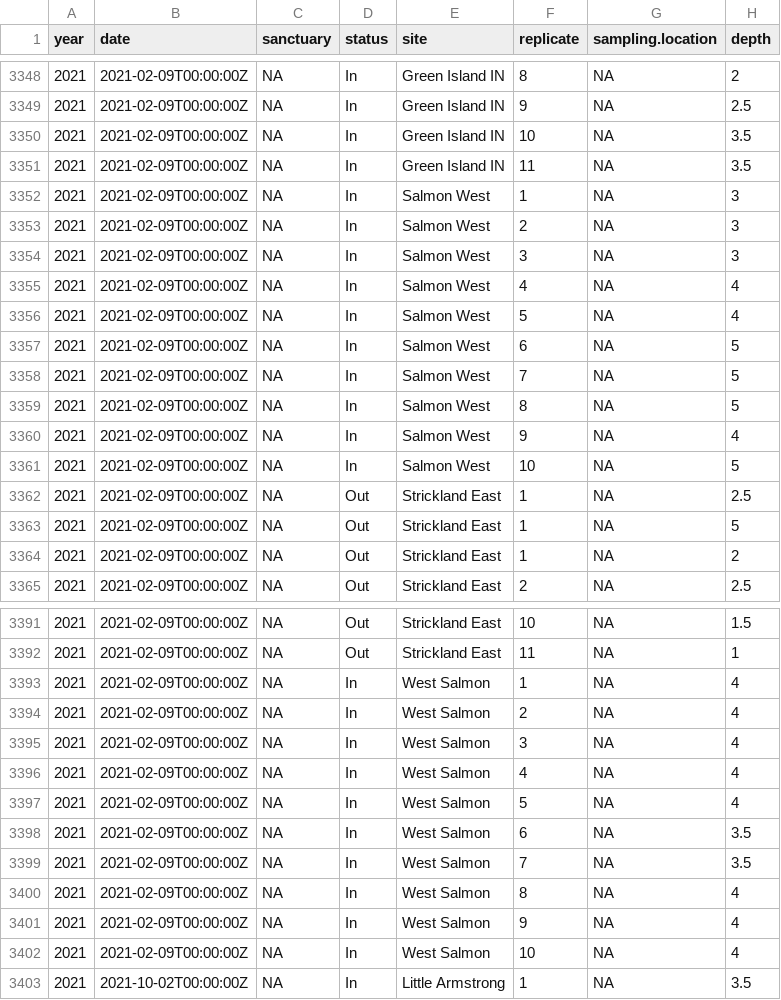
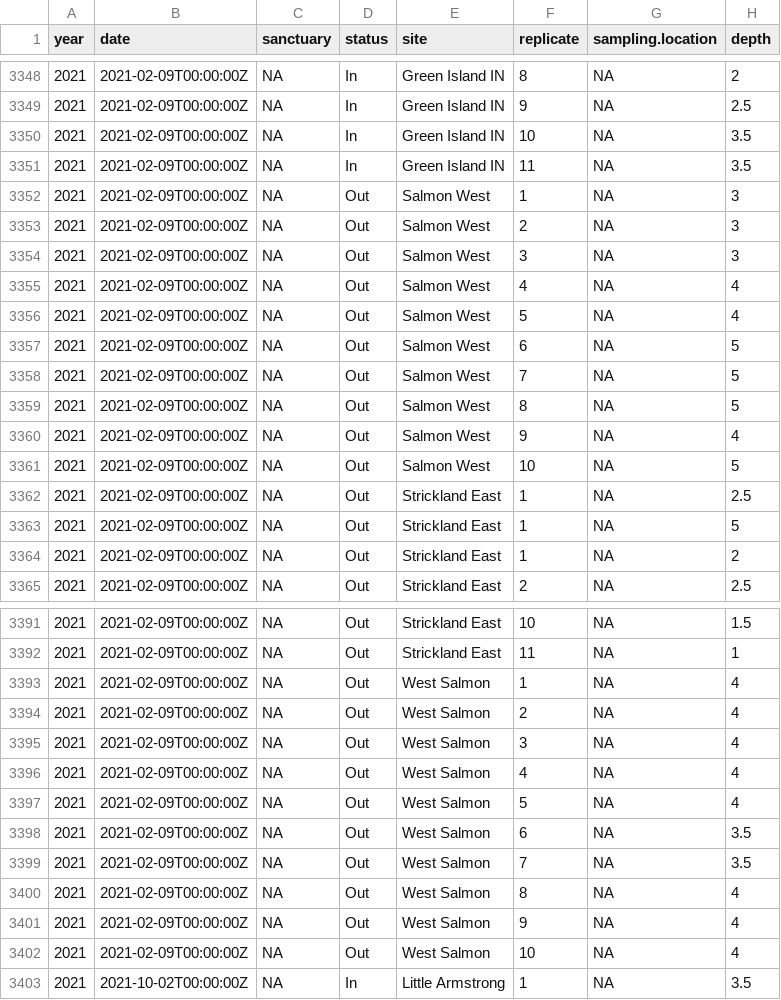
Before and after one commit to UWA-BIOL4408-Marine-Ecology/Analysis-lobster-density, a CSV file: Data/lobster.density.gsheet.csv, drawn as a sheet; only a part is shown, gaps mark what is left out; the diff names each change by its address in the sheet, - before the commit and + after, or states it on an @@ line.

```diff
--- a/Data/lobster.density.gsheet.csv
+++ b/Data/lobster.density.gsheet.csv
-D3352:D3361 (status): In
+D3352:D3361 (status): Out
-D3393:D3402 (status): In
+D3393:D3402 (status): Out
```
Also changed, not shown: 3 other files.
